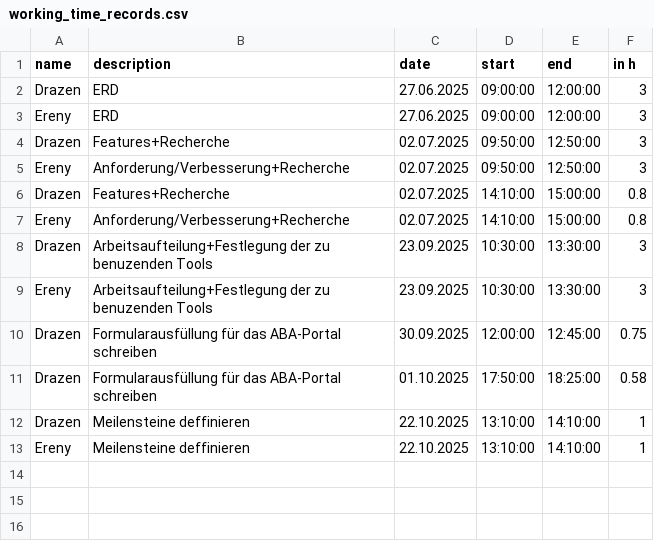
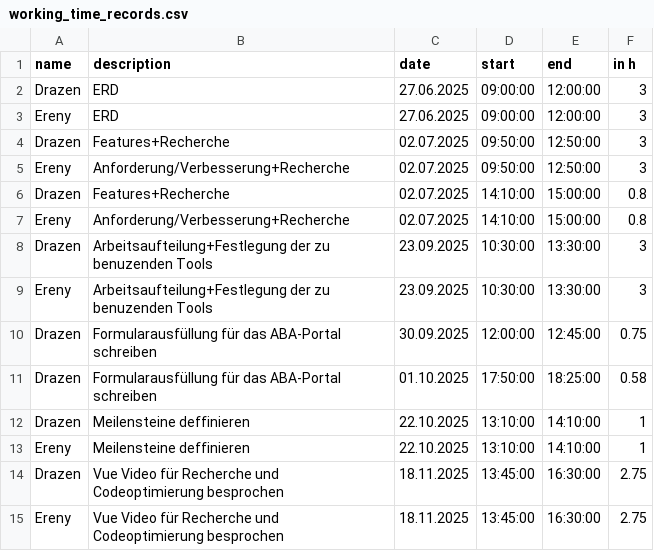
Before and after one commit to kiDra94/EffSync, a CSV file: working_time_records.csv, drawn as a sheet; the diff names each change by its address in the sheet, - before the commit and + after, or states it on an @@ line.

Commit message:
working time record edited

```diff
--- a/working_time_records.csv
+++ b/working_time_records.csv
+row 14: Drazen | Vue Video für Recherche und Codeoptimierung besprochen | 18.11.2025 | 13:45:00 | 16:30:00 | 2.75
+row 15: Ereny | Vue Video für Recherche und Codeoptimierung besprochen | 18.11.2025 | 13:45:00 | 16:30:00 | 2.75
```
